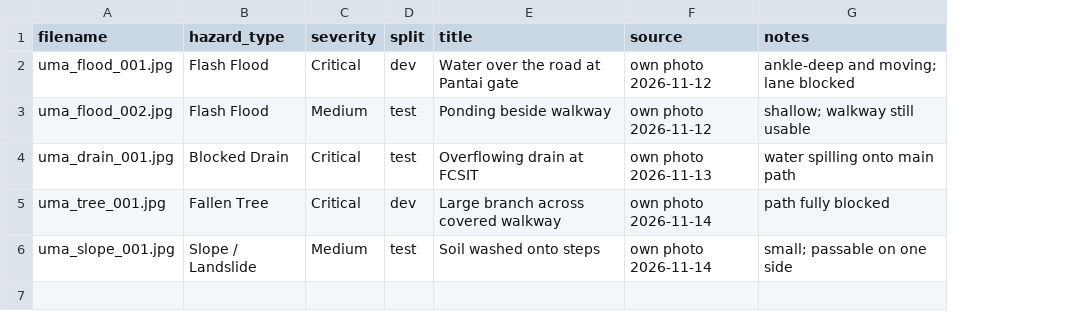
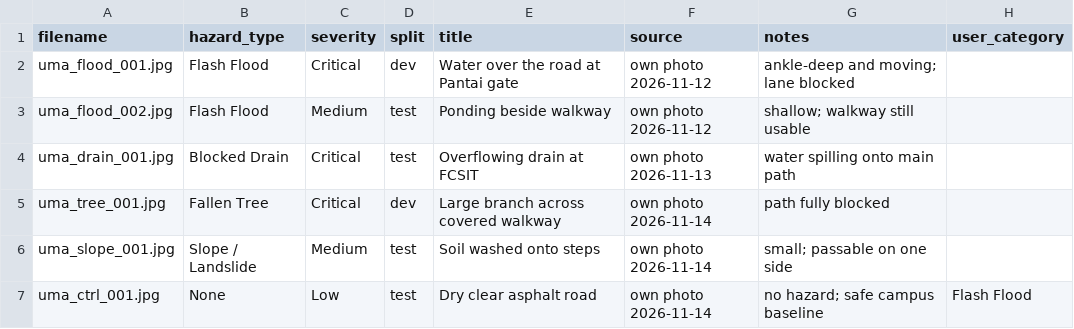
Before and after one commit to liangquan7/umclearflow, a CSV file: backend/evaluation/labels_template.csv, drawn as a sheet; the diff names each change by its address in the sheet, - before the commit and + after, or states it on an @@ line.

```diff
--- a/backend/evaluation/labels_template.csv
+++ b/backend/evaluation/labels_template.csv
+column H (user_category), empty
+row 7: uma_ctrl_001.jpg | None | Low | test | Dry clear asphalt road | own photo 2026-11-14 | no hazard; safe campus baseline | Flash Flood
```
Also changed, not shown: backend/evaluation/eval_data/labels.csv, backend/evaluation/eval_results/triage_results.csv, 21 other files.
